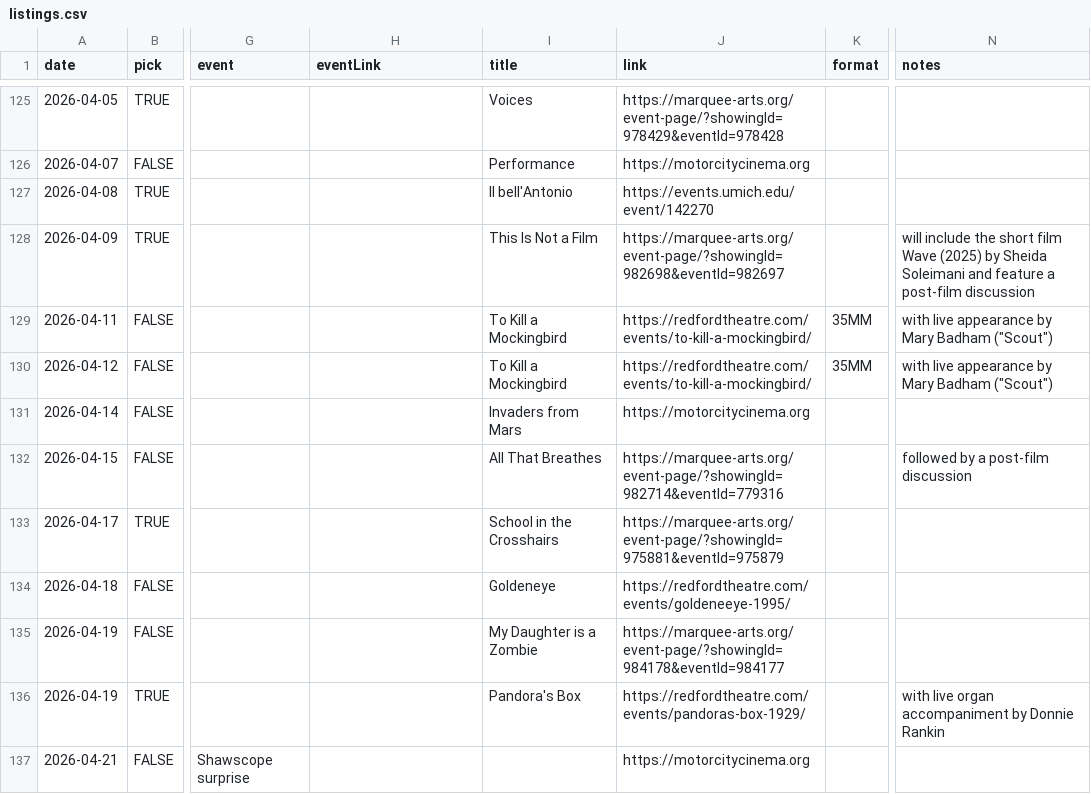
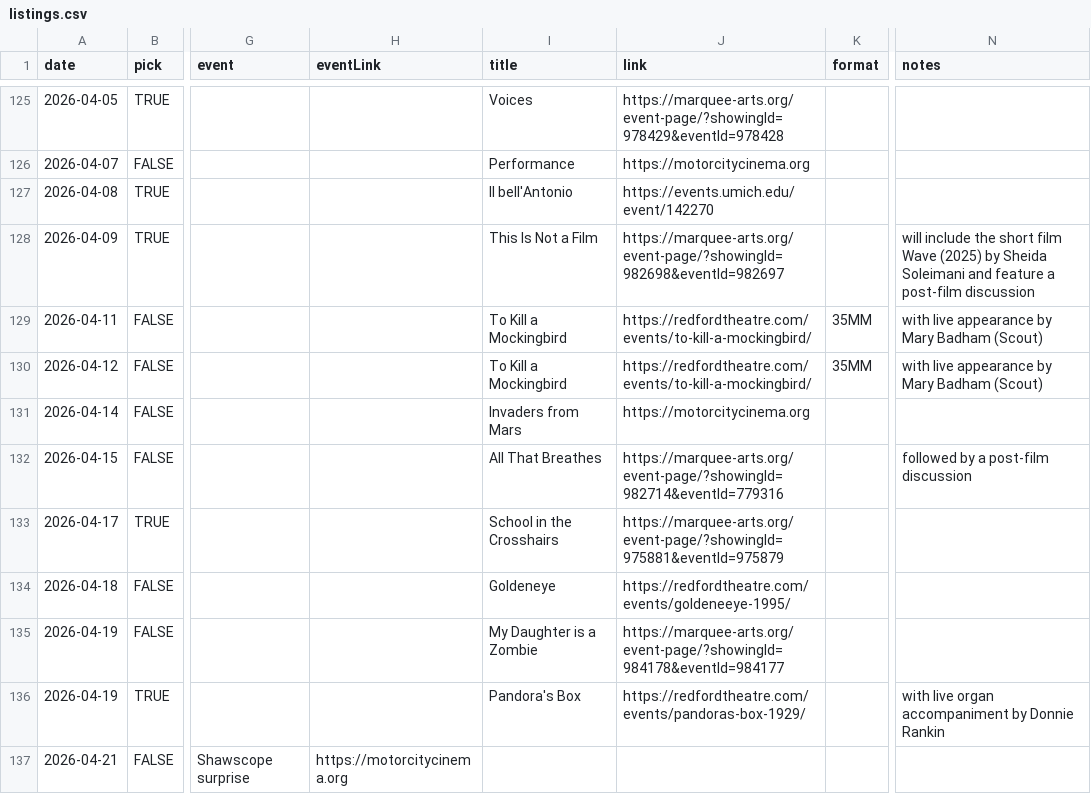
Before and after one commit to ypsijav/ypsijav.github.io, a CSV file: listings.csv, drawn as a sheet; only a part is shown, gaps mark what is left out; the diff names each change by its address in the sheet, - before the commit and + after, or states it on an @@ line.

Commit message:
Add files via upload

```diff
--- a/listings.csv
+++ b/listings.csv
-N129:N130 (notes): with live appearance by Mary Badham ("Scout")
+N129:N130 (notes): with live appearance by Mary Badham (Scout)
-H137 (eventLink): (empty)
+H137 (eventLink): https://motorcitycinema.org
-J137 (link): https://motorcitycinema.org
+J137 (link): (empty)
```
